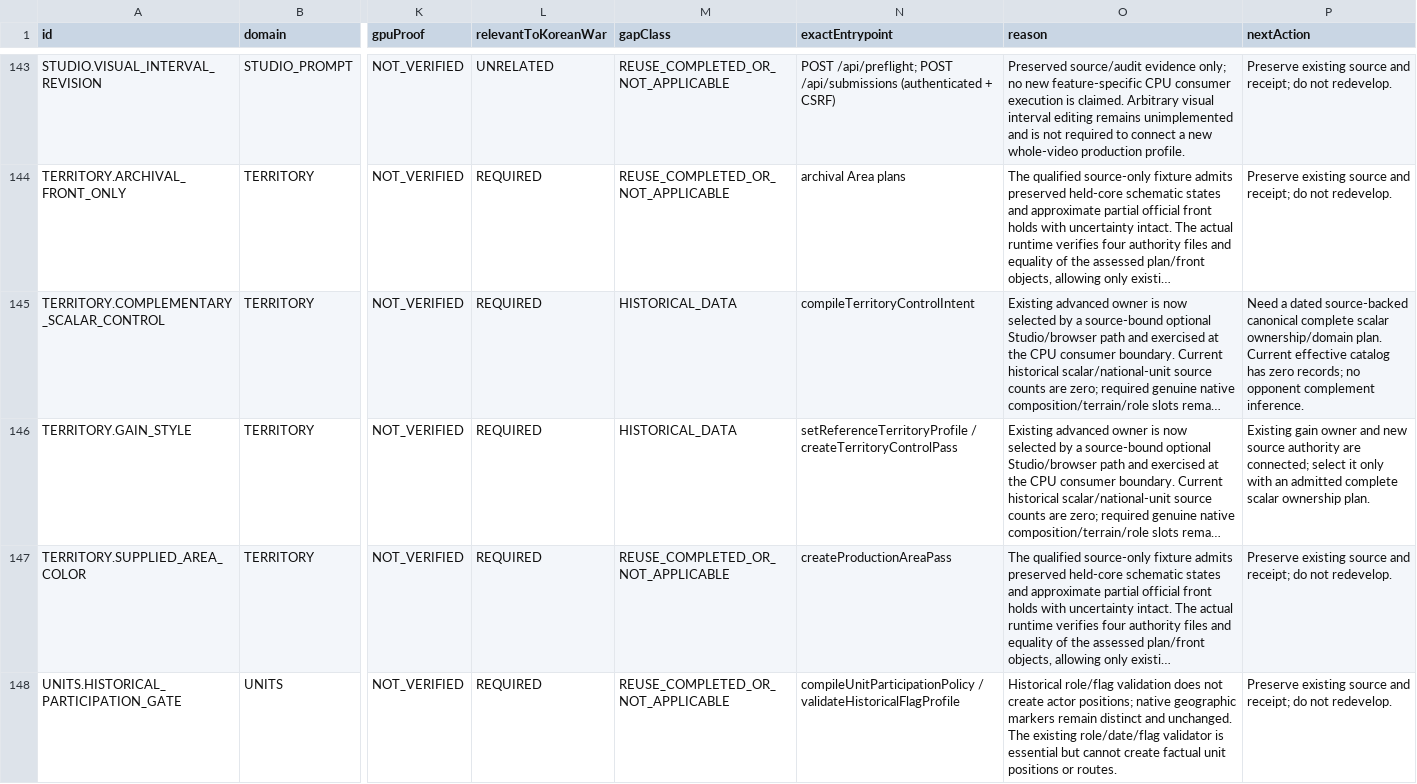
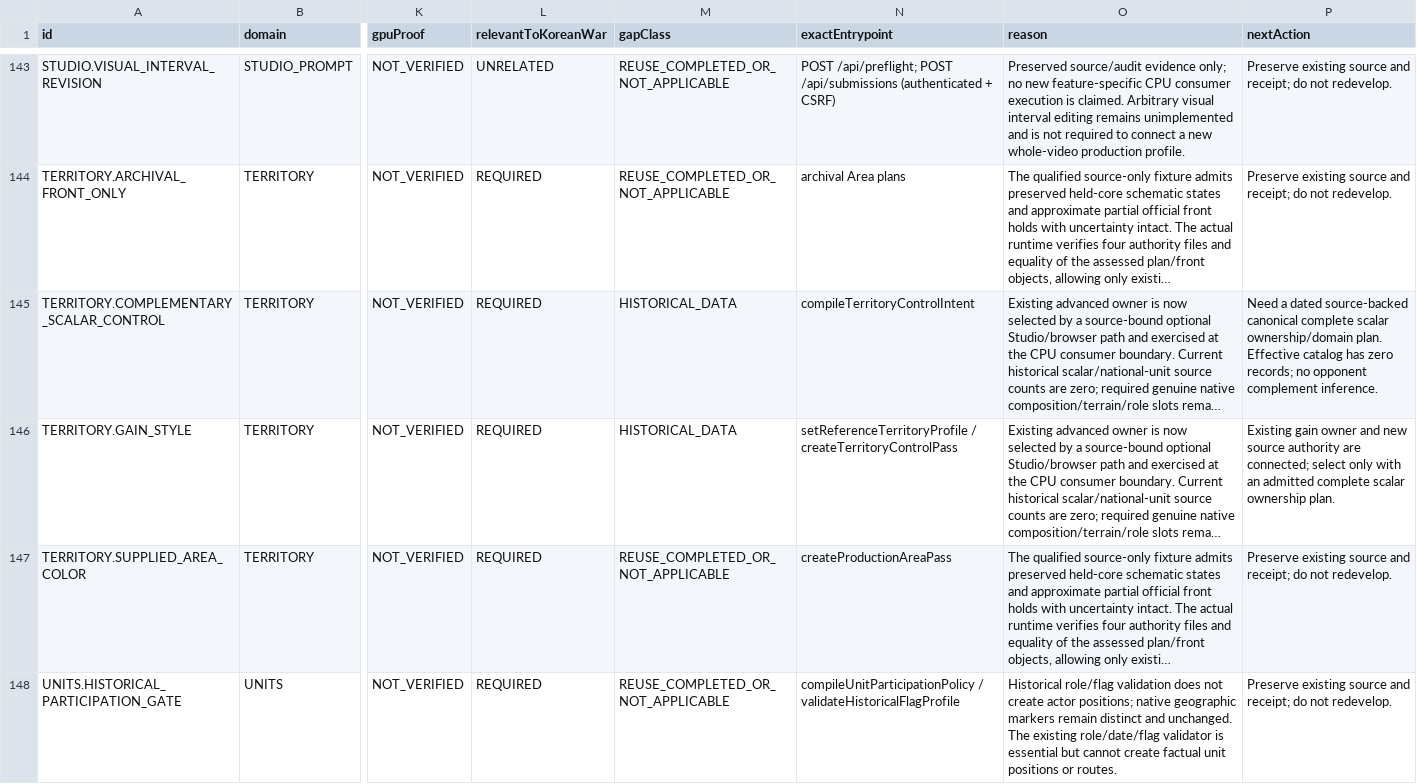
Before and after one commit to dimon3898-sys/yeonhwarok-free, a CSV file: world-simulation-shorts-engine/recovery/universal-overnight-v3/reports/FEATURE_LEDGER_151.csv, drawn as a sheet; only a part is shown, gaps mark what is left out; long unchanged cells end in …; the diff covers the shown part only; the diff names each change by its address in the sheet, - before the commit and + after, or states it on an @@ line.

```diff
--- a/world-simulation-shorts-engine/recovery/universal-overnight-v3/reports/FEATURE_LEDGER_151.csv
+++ b/world-simulation-shorts-engine/recovery/universal-overnight-v3/reports/FEATURE_LEDGER_151.csv
-P145 (nextAction): …ownership/domain plan. Current effective catalog has…
+P145 (nextAction): …ownership/domain plan. Effective catalog has…
-P146 (nextAction): …connected; select it only with…
+P146 (nextAction): …connected; select only with…
```
Also changed, not shown: 9 edited cells elsewhere in this file, world-simulation-shorts-engine/recovery/universal-overnight-v3/reports/UNWIRED_LEDGER_53.csv, 45 other files.
